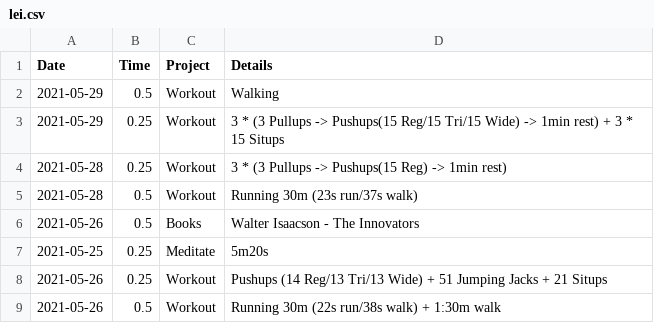
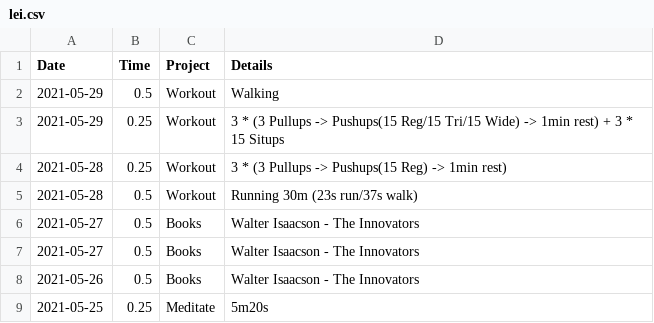
Before and after one commit to iyzg/shengming, a CSV file: src/lei.csv, drawn as a sheet; only a part is shown; the shorter side is filled out with more unchanged rows; the diff names each change by its address in the sheet, - before the commit and + after, or states it on an @@ line.

Commit message:
doot

```diff
--- a/src/lei.csv
+++ b/src/lei.csv
+row 6: 2021-05-27 | 0.5 | Books | Walter Isaacson - The Innovators
+row 7: 2021-05-27 | 0.5 | Books | Walter Isaacson - The Innovators
```
